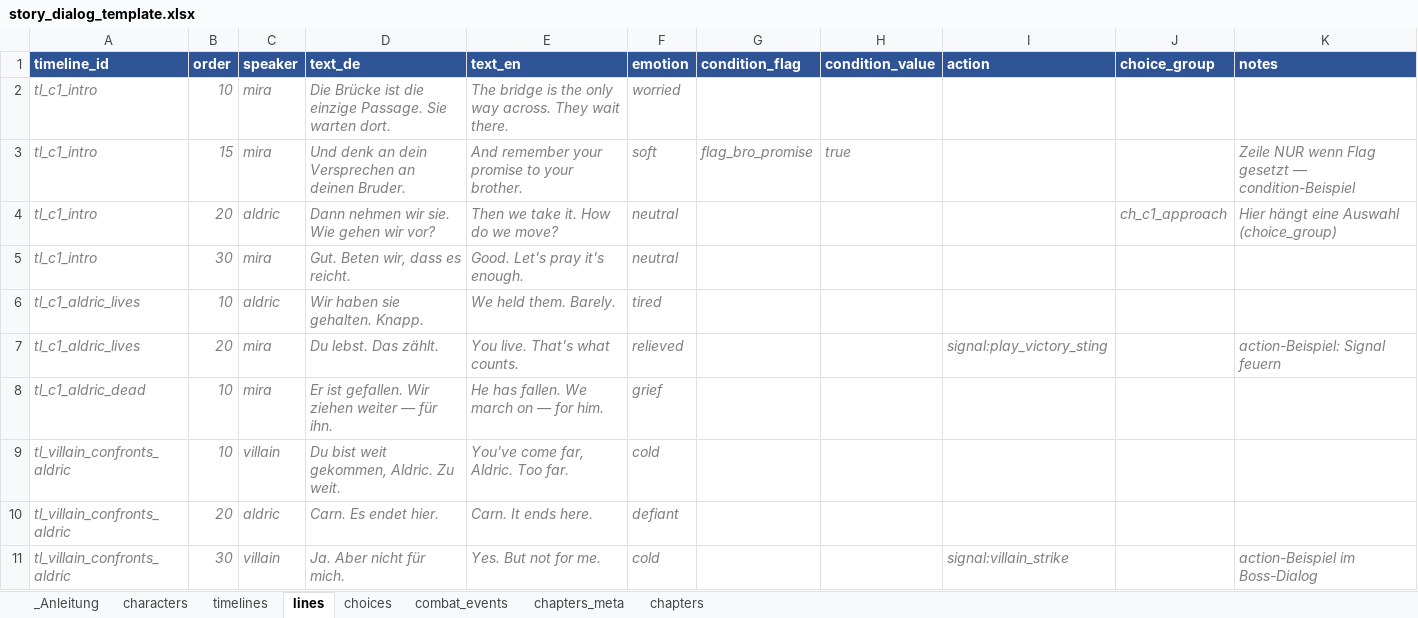
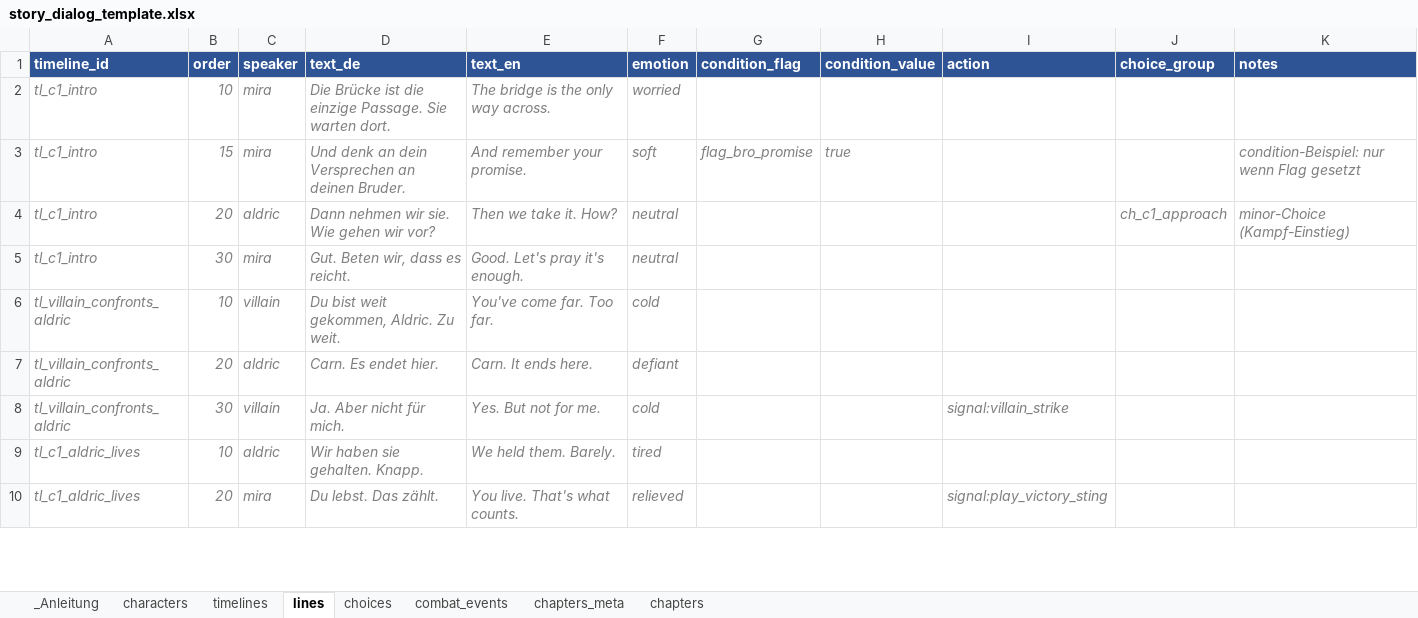
Before and after one commit to ofpat/csv-class-visualizer, an Excel workbook: story_dialog_template.xlsx, sheet lines, drawn as a sheet; only a part is shown; values as stored, in another font and other column widths than the file's, no borders; removed rows and columns are numbered as before the commit, all else as after; the diff covers the shown part only; the diff names each change by its address in the sheet, - before the commit and + after, or states it on an @@ line.

```diff
--- a/story_dialog_template.xlsx (sheet lines)
+++ b/story_dialog_template.xlsx (sheet lines)
-E2 (text_en): The bridge is the only way across. They wait there.
+E2 (text_en): The bridge is the only way across.
-E3 (text_en): And remember your promise to your brother.
+E3 (text_en): And remember your promise.
-K3 (notes): Zeile NUR wenn Flag gesetzt — condition-Beispiel
+K3 (notes): condition-Beispiel: nur wenn Flag gesetzt
-E4 (text_en): Then we take it. How do we move?
+E4 (text_en): Then we take it. How?
-K4 (notes): Hier hängt eine Auswahl (choice_group)
+K4 (notes): minor-Choice (Kampf-Einstieg)
+row 6: tl_villain_confronts_aldric | 10 | villain | Du bist weit gekommen, Aldric. Zu weit. | You've come far. Too far. | cold
@@ row 10 moved to row 7: tl_villain_confronts_aldric @@
+row 8: tl_villain_confronts_aldric | 30 | villain | Ja. Aber nicht für mich. | Yes. But not for me. | cold |  |  | signal:villain_strike
-K10 (notes): action-Beispiel: Signal feuern
+K10 (notes): (empty)
-row 8: tl_c1_aldric_dead | 10 | mira | Er ist gefallen. Wir ziehen weiter — für ihn. | He has fallen. We march on — for him. | grief
-row 9: tl_villain_confronts_aldric | 10 | villain | Du bist weit gekommen, Aldric. Zu weit. | You've come far, Aldric. Too far. | cold
-row 11: tl_villain_confronts_aldric | 30 | villain | Ja. Aber nicht für mich. | Yes. But not for me. | cold |  |  | signal:villain_strike |  | action-Beispiel im Boss-Dialog
```
Also changed, not shown: 6 added rows and 15 edited cells elsewhere in this sheet, sheet chapters, sheet chapters_meta, sheet timelines, sheet _Anleitung, sheet choices, sheet combat_events, 1 more sheet, 2 other files.
